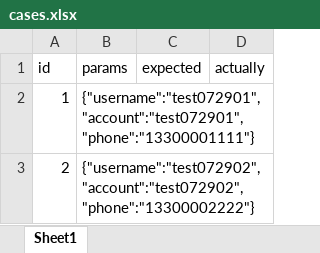
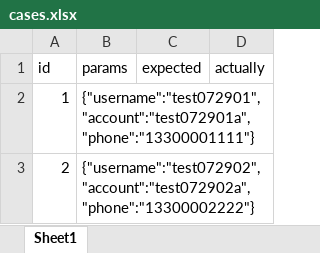
Before and after one commit to irischen2020/Myjob, an Excel workbook: learnjunit/src/main/resources/cases.xlsx, sheet Sheet1, drawn as a sheet; values as stored, in another font and other column widths than the file's, no borders; ↵ is a line break in a cell; the diff names each change by its address in the sheet, - before the commit and + after, or states it on an @@ line.

```diff
--- a/learnjunit/src/main/resources/cases.xlsx (sheet Sheet1)
+++ b/learnjunit/src/main/resources/cases.xlsx (sheet Sheet1)
-B2 (params): {"username":"test072901", ↵ "account":"test072901", ↵ "phone":"13300001111"}
+B2 (params): {"username":"test072901", ↵ "account":"test072901a", ↵ "phone":"13300001111"}
-B3 (params): {"username":"test072902", ↵ "account":"test072902", ↵ "phone":"13300002222"}
+B3 (params): {"username":"test072902", ↵ "account":"test072902a", ↵ "phone":"13300002222"}
```
Also changed, not shown: 1 other file.
